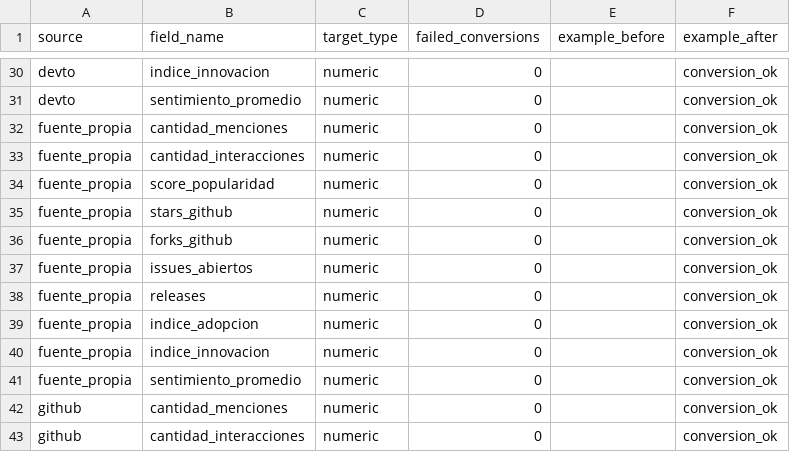
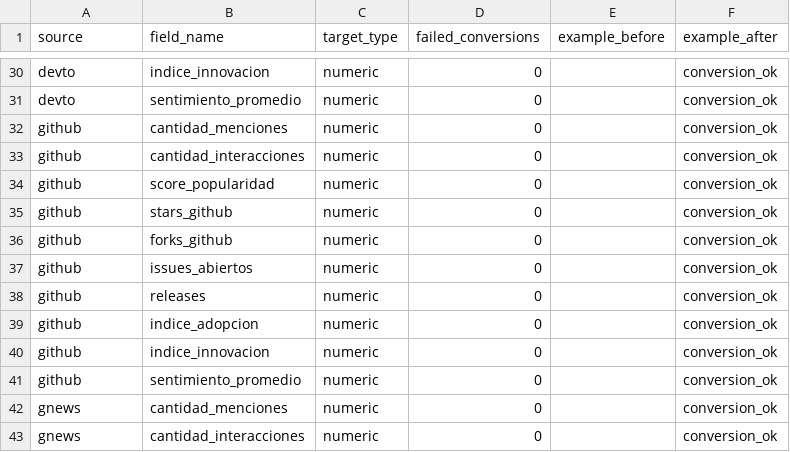
Before and after one commit to DevTorres404/ai-agents-adoption-observatory, a CSV file: etl/docs/evidencias/casting_report.csv, drawn as a sheet; only a part is shown, gaps mark what is left out; the shorter side is filled out with more unchanged rows.

```diff
--- a/etl/docs/evidencias/casting_report.csv
+++ b/etl/docs/evidencias/casting_report.csv
@@ -31,12 +31,2 @@ devto,indice_innovacion,numeric,0,,conversion_ok
 devto,sentimiento_promedio,numeric,0,,conversion_ok
-fuente_propia,cantidad_menciones,numeric,0,,conversion_ok
-fuente_propia,cantidad_interacciones,numeric,0,,conversion_ok
-fuente_propia,score_popularidad,numeric,0,,conversion_ok
-fuente_propia,stars_github,numeric,0,,conversion_ok
-fuente_propia,forks_github,numeric,0,,conversion_ok
-fuente_propia,issues_abiertos,numeric,0,,conversion_ok
-fuente_propia,releases,numeric,0,,conversion_ok
-fuente_propia,indice_adopcion,numeric,0,,conversion_ok
-fuente_propia,indice_innovacion,numeric,0,,conversion_ok
-fuente_propia,sentimiento_promedio,numeric,0,,conversion_ok
 github,cantidad_menciones,numeric,0,,conversion_ok
```
Also changed, not shown: etl/docs/evidencias/inventario_raw.csv, etl/docs/evidencias/inventario_raw_completo.csv, 52 other files.
